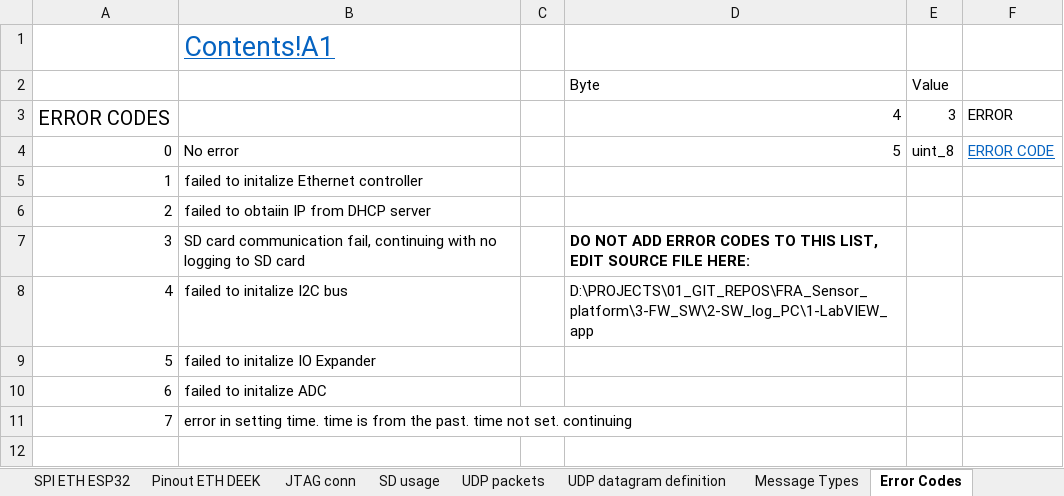
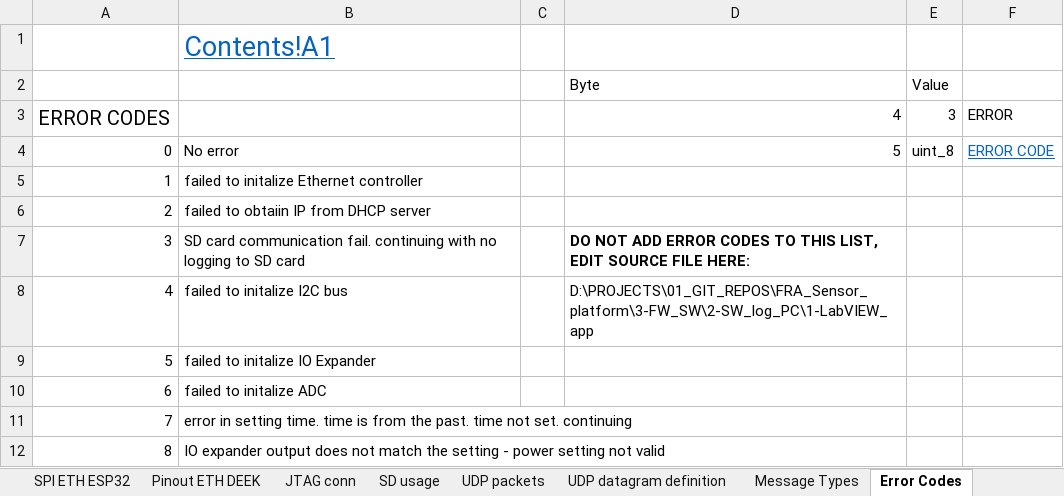
Before and after one commit to Yourigh/FRA_Sensor_platform, an Excel workbook: 1-SystemDocs/System_spec.xlsx, sheet Error Codes, drawn as a sheet; values as stored, in another font and other column widths than the file's, no borders; the diff names each change by its address in the sheet, - before the commit and + after, or states it on an @@ line.

```diff
--- a/1-SystemDocs/System_spec.xlsx (sheet Error Codes)
+++ b/1-SystemDocs/System_spec.xlsx (sheet Error Codes)
-B7: …card communication fail, continuing with…
+B7: …card communication fail. continuing with…
+row 12: 8 | IO expander output does not match the setting - power setting not valid
```
Also changed, not shown: sheet TO DO, 2-Electrical/0 - Development Drawings/1 - Main Board/2 - eeBOM/AssemblyBOM_forALLPCB.xlsx, 2-Electrical/0 - Development Drawings/1 - Main Board/2 - eeBOM/PurchaseBOM_forALLPCB.xlsx, 6 other files.
